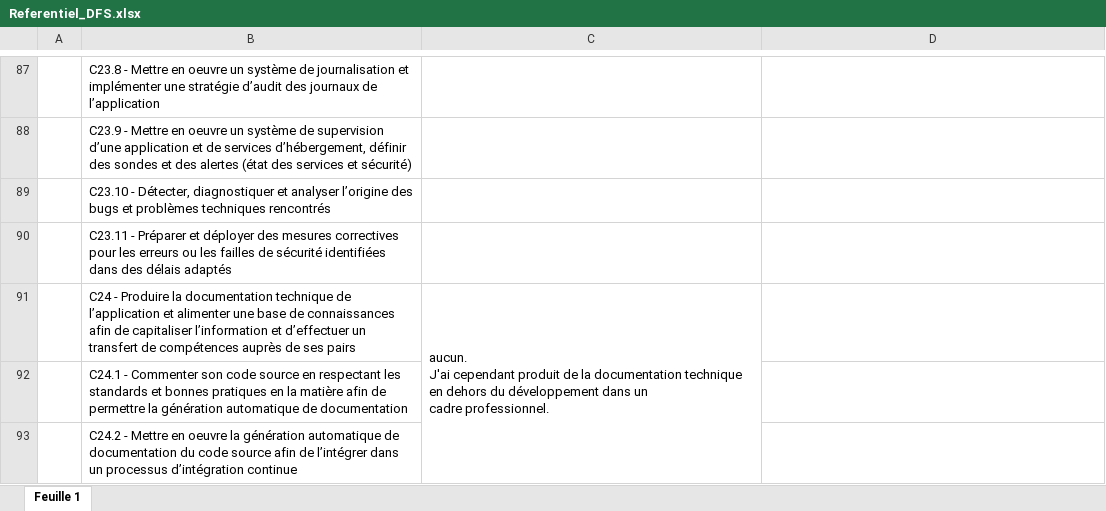
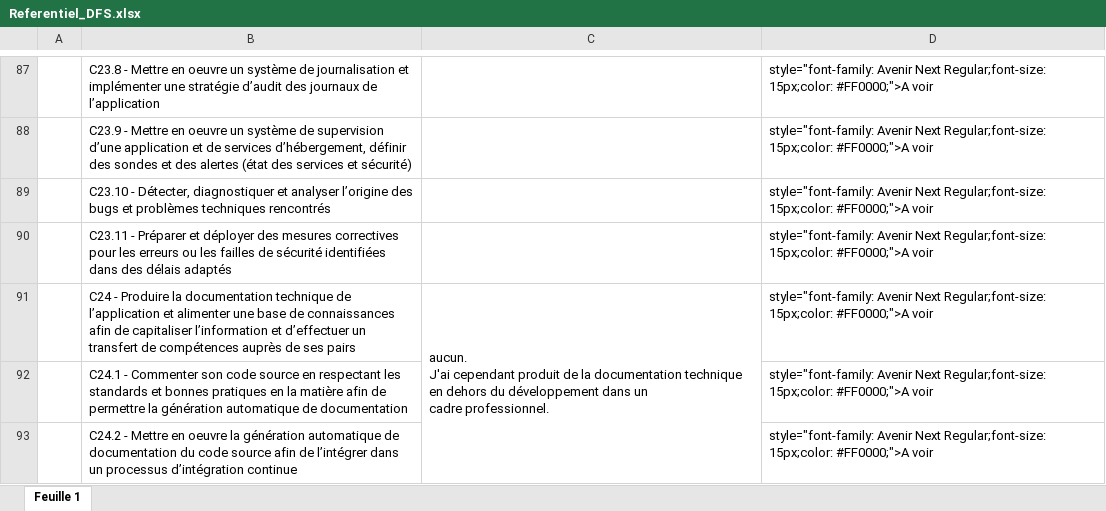
Before and after one commit to MarcSyndrome/soutenanceMarc, an Excel workbook: Referentiel_DFS.xlsx, sheet Feuille 1, drawn as a sheet; only a part is shown, gaps mark what is left out; values as stored, in another font and other column widths than the file's, no borders; the diff covers the shown part only; the diff names each change by its address in the sheet, - before the commit and + after, or states it on an @@ line.

```diff
--- a/Referentiel_DFS.xlsx (sheet Feuille 1)
+++ b/Referentiel_DFS.xlsx (sheet Feuille 1)
-D87:D93: (empty)
+D87:D93: style="font-family: Avenir Next Regular;font-size: 15px;color: #FF0000;">A voir
```
Also changed, not shown: 1 added row, 1 removed row and 58 edited cells elsewhere in this sheet.
